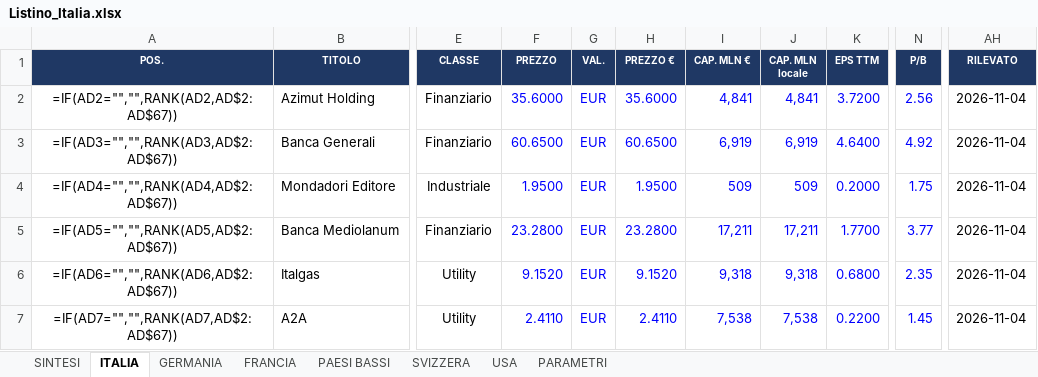
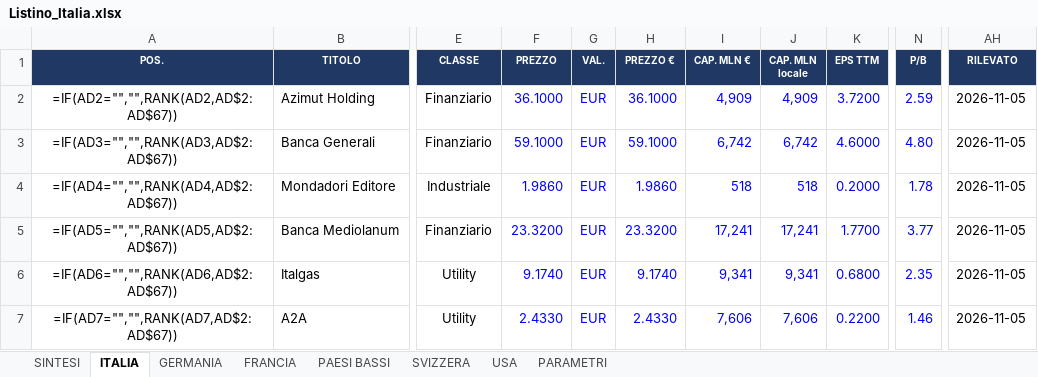
Before and after one commit to FPTechResearch/listino-dati, an Excel workbook: Listino_Italia.xlsx, sheet ITALIA, drawn as a sheet; only a part is shown, gaps mark what is left out; values as stored, in another font and other column widths than the file's, no borders; formulas without a stored value are shown as written; conditional formats not drawn; the diff covers the shown part only; the diff names each change by its address in the sheet, - before the commit and + after, or states it on an @@ line.

```diff
--- a/Listino_Italia.xlsx (sheet ITALIA)
+++ b/Listino_Italia.xlsx (sheet ITALIA)
-F2 (PREZZO): 35.6000
+F2 (PREZZO): 36.1000
-H2 (PREZZO €): 35.6000
+H2 (PREZZO €): 36.1000
-I2 (CAP. MLN €): 4,841
+I2 (CAP. MLN €): 4,909
-J2 (CAP. MLN locale): 4,841
+J2 (CAP. MLN locale): 4,909
-N2 (P/B): 2.56
+N2 (P/B): 2.59
-AH2:AH7 (RILEVATO): 2026-11-04
+AH2:AH7 (RILEVATO): 2026-11-05
-F3 (PREZZO): 60.6500
+F3 (PREZZO): 59.1000
-H3 (PREZZO €): 60.6500
+H3 (PREZZO €): 59.1000
-I3 (CAP. MLN €): 6,919
+I3 (CAP. MLN €): 6,742
-J3 (CAP. MLN locale): 6,919
+J3 (CAP. MLN locale): 6,742
-K3 (EPS TTM): 4.6400
+K3 (EPS TTM): 4.6000
-N3 (P/B): 4.92
+N3 (P/B): 4.80
-F4 (PREZZO): 1.9500
+F4 (PREZZO): 1.9860
-H4 (PREZZO €): 1.9500
+H4 (PREZZO €): 1.9860
-I4 (CAP. MLN €): 509
+I4 (CAP. MLN €): 518
-J4 (CAP. MLN locale): 509
+J4 (CAP. MLN locale): 518
-N4 (P/B): 1.75
+N4 (P/B): 1.78
-F5 (PREZZO): 23.2800
+F5 (PREZZO): 23.3200
-H5 (PREZZO €): 23.2800
+H5 (PREZZO €): 23.3200
-I5 (CAP. MLN €): 17,211
+I5 (CAP. MLN €): 17,241
-J5 (CAP. MLN locale): 17,211
+J5 (CAP. MLN locale): 17,241
-F6 (PREZZO): 9.1520
+F6 (PREZZO): 9.1740
-H6 (PREZZO €): 9.1520
+H6 (PREZZO €): 9.1740
-I6 (CAP. MLN €): 9,318
+I6 (CAP. MLN €): 9,341
-J6 (CAP. MLN locale): 9,318
+J6 (CAP. MLN locale): 9,341
-F7 (PREZZO): 2.4110
+F7 (PREZZO): 2.4330
-H7 (PREZZO €): 2.4110
+H7 (PREZZO €): 2.4330
-I7 (CAP. MLN €): 7,538
+I7 (CAP. MLN €): 7,606
-J7 (CAP. MLN locale): 7,538
+J7 (CAP. MLN locale): 7,606
-N7 (P/B): 1.45
+N7 (P/B): 1.46
```
Also changed, not shown: 897 edited cells elsewhere in this sheet, sheet USA, sheet GERMANIA, sheet FRANCIA, sheet SVIZZERA, sheet PAESI BASSI, 3 other files.
